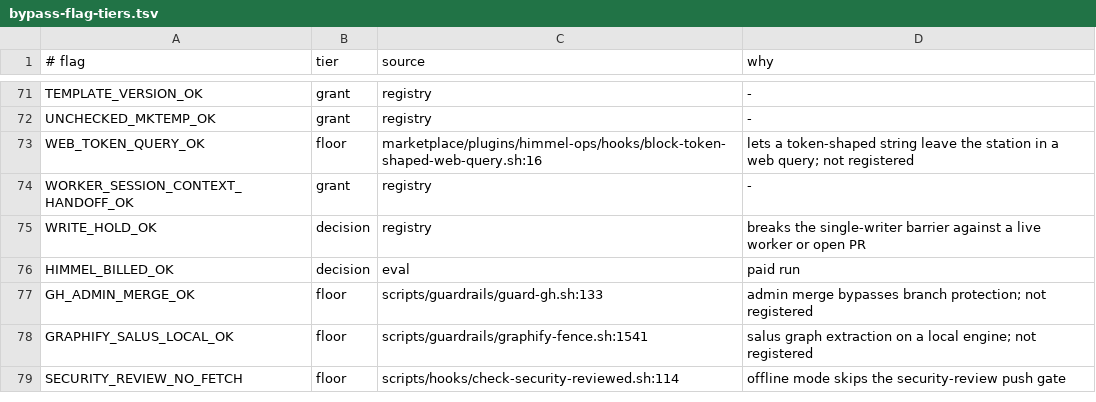
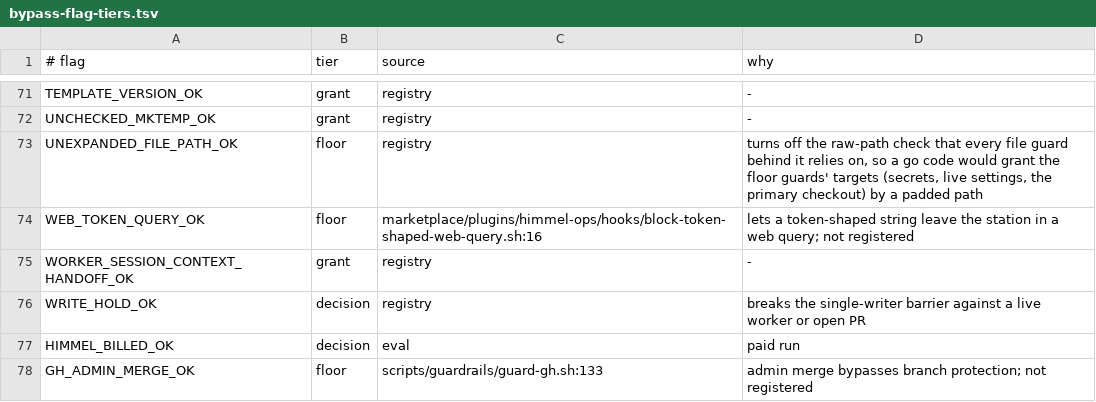
Before and after one commit to yotamleo-org/Himmel, a TSV file: scripts/station-ops/bypass-flag-tiers.tsv, drawn as a sheet; only a part is shown, gaps mark what is left out; the shorter side is filled out with more unchanged rows.

```diff
--- a/scripts/station-ops/bypass-flag-tiers.tsv
+++ b/scripts/station-ops/bypass-flag-tiers.tsv
@@ -72,2 +72,3 @@ TEMPLATE_VERSION_OK	grant	registry	-
 UNCHECKED_MKTEMP_OK	grant	registry	-
+UNEXPANDED_FILE_PATH_OK	floor	registry	turns off the raw-path check that every file guard behind it relies on, so a go code would grant the floor guards' targets (secrets, live settings, the primary checkout) by a padded path
 WEB_TOKEN_QUERY_OK	floor	marketplace/plugins/himmel-ops/hooks/block-token-shaped-web-query.sh:16	lets a token-shaped string leave the station in a web query; not registered
```
Also changed, not shown: 23 other files.
